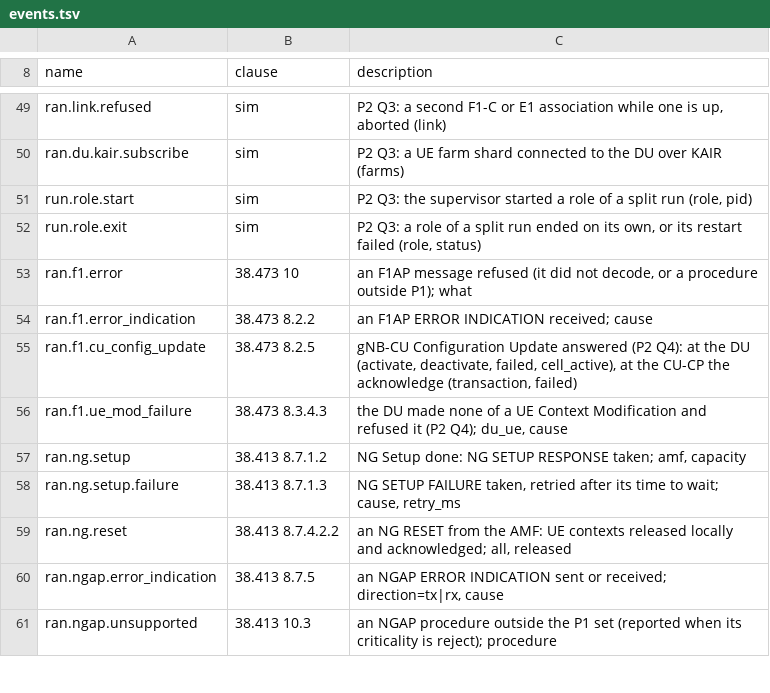
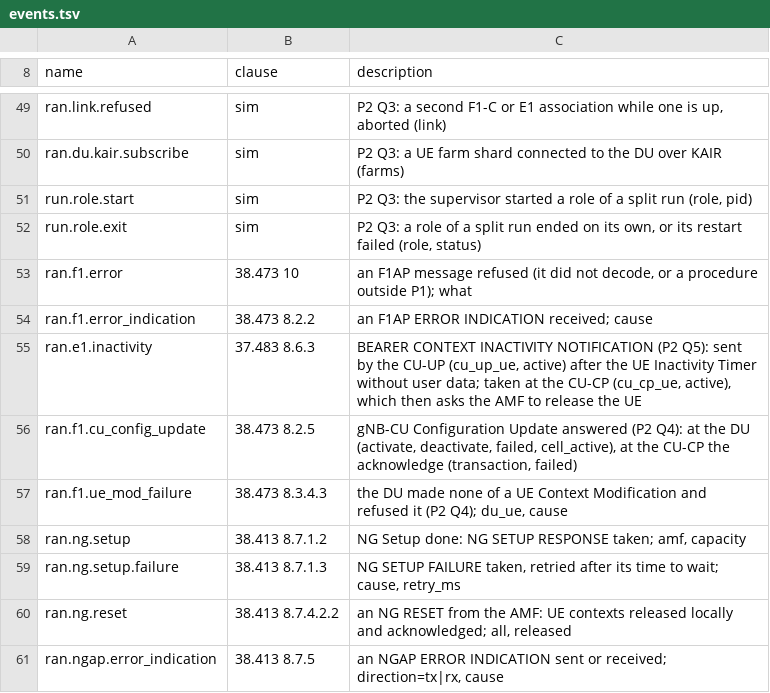
Before and after one commit to adijuliawan/kaluza-sim, a TSV file: src/api/events.tsv, drawn as a sheet; only a part is shown, gaps mark what is left out; the shorter side is filled out with more unchanged rows.

```diff
--- a/src/api/events.tsv
+++ b/src/api/events.tsv
@@ -54,2 +54,3 @@ ran.f1.error	38.473 10	an F1AP message refused (it did not decode, or a procedur
 ran.f1.error_indication	38.473 8.2.2	an F1AP ERROR INDICATION received; cause
+ran.e1.inactivity	37.483 8.6.3	BEARER CONTEXT INACTIVITY NOTIFICATION (P2 Q5): sent by the CU-UP (cu_up_ue, active) after the UE Inactivity Timer without user data; taken at the CU-CP (cu_cp_ue, active), which then asks the AMF to release the UE
 ran.f1.cu_config_update	38.473 8.2.5	gNB-CU Configuration Update answered (P2 Q4): at the DU (activate, deactivate, failed, cell_active), at the CU-CP the acknowledge (transaction, failed)
```
Also changed, not shown: docs/compliance/built.tsv, docs/compliance/rows.tsv, 36 other files.
